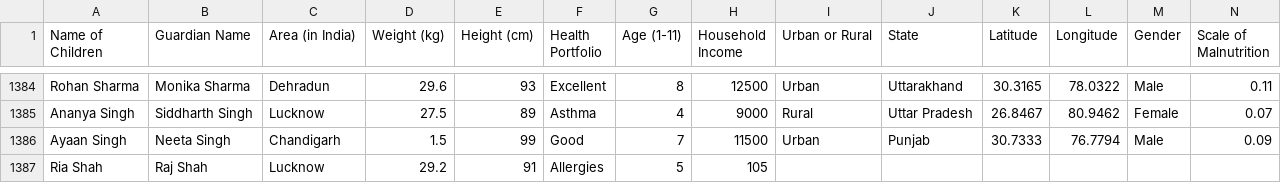
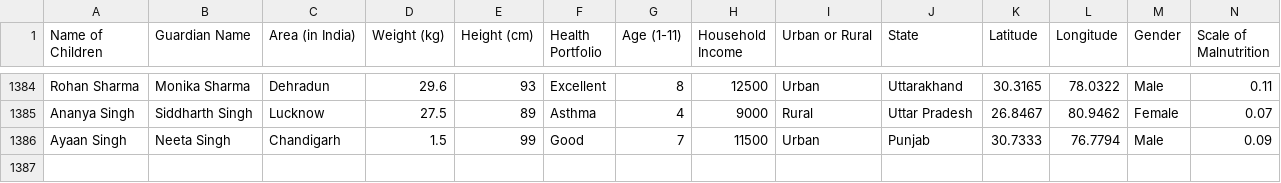
Before and after one commit to Aman-Agnihotri/Project-Nurture, a CSV file: minor2final.csv, drawn as a sheet; only a part is shown, gaps mark what is left out.

Commit message:
coordinates data refactored.

```diff
--- a/minor2final.csv
+++ b/minor2final.csv
@@ -1386,2 +1386 @@ Ananya Singh,Siddharth Singh,Lucknow,27.5,89,Asthma,4,9000,Rural,Uttar Pradesh,2
 Ayaan Singh,Neeta Singh,Chandigarh,1.5,99,Good,7,11500,Urban,Punjab,30.7333,76.7794,Male,0.09
-Ria Shah,Raj Shah,Lucknow,29.2,91,Allergies,5,105,,,,,,
```
Also changed, not shown: 1 other file.
